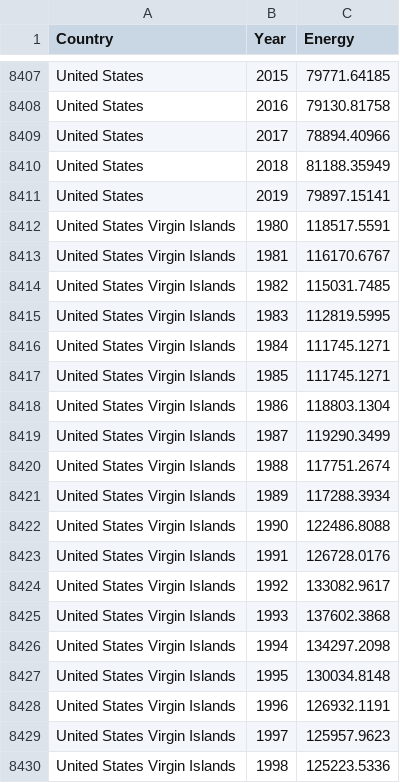
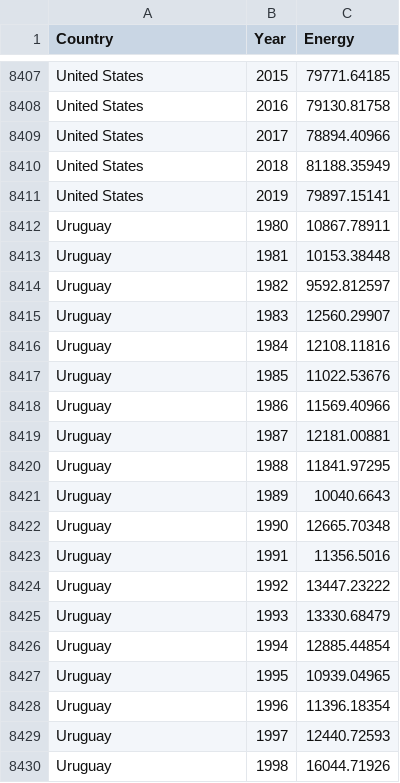
Before and after one commit to tyzha9/FIT3179_Assignment_3, a CSV file: energy.csv, drawn as a sheet; only a part is shown, gaps mark what is left out; the shorter side is filled out with more unchanged rows; the diff covers the shown part only.

Commit message:
Update energy.csv

```diff
--- a/energy.csv
+++ b/energy.csv
@@ -8411,20 +8411 @@ United States,2018,81188.35949
 United States,2019,79897.15141
-United States Virgin Islands,1980,118517.5591
-United States Virgin Islands,1981,116170.6767
-United States Virgin Islands,1982,115031.7485
-United States Virgin Islands,1983,112819.5995
-United States Virgin Islands,1984,111745.1271
-United States Virgin Islands,1985,111745.1271
-United States Virgin Islands,1986,118803.1304
-United States Virgin Islands,1987,119290.3499
-United States Virgin Islands,1988,117751.2674
-United States Virgin Islands,1989,117288.3934
-United States Virgin Islands,1990,122486.8088
-United States Virgin Islands,1991,126728.0176
-United States Virgin Islands,1992,133082.9617
-United States Virgin Islands,1993,137602.3868
-United States Virgin Islands,1994,134297.2098
-United States Virgin Islands,1995,130034.8148
-United States Virgin Islands,1996,126932.1191
-United States Virgin Islands,1997,125957.9623
-United States Virgin Islands,1998,125223.5336
```
Also changed, not shown: 18 removed rows elsewhere in this file.
